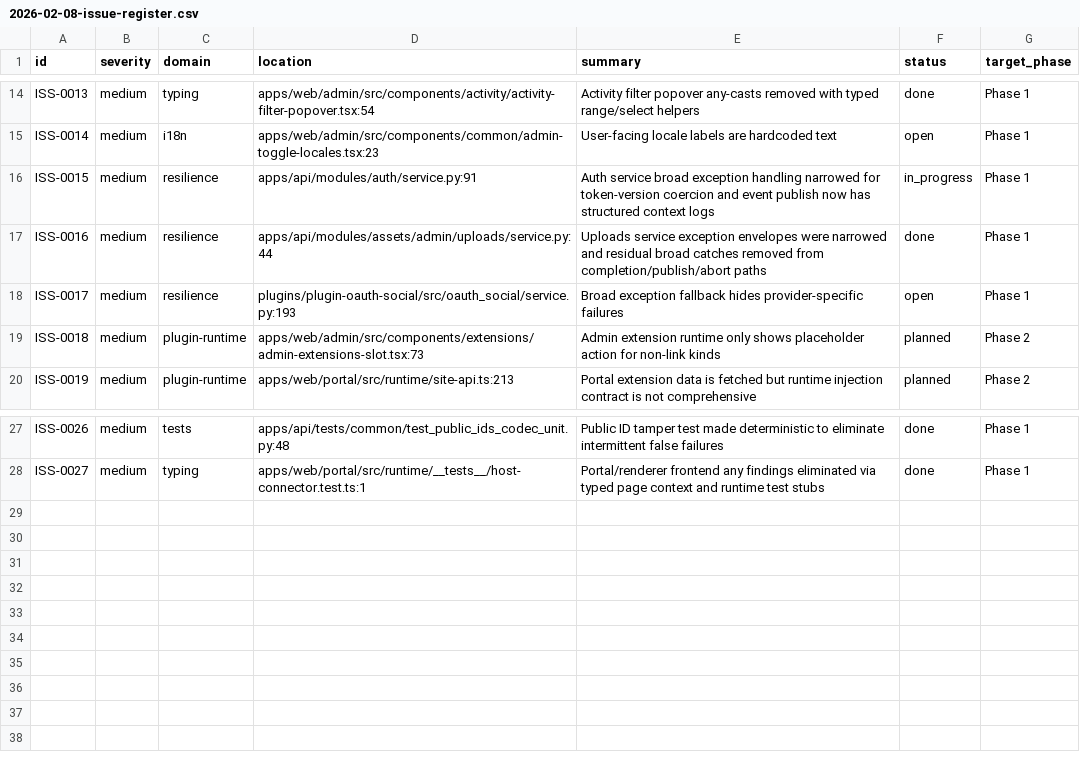
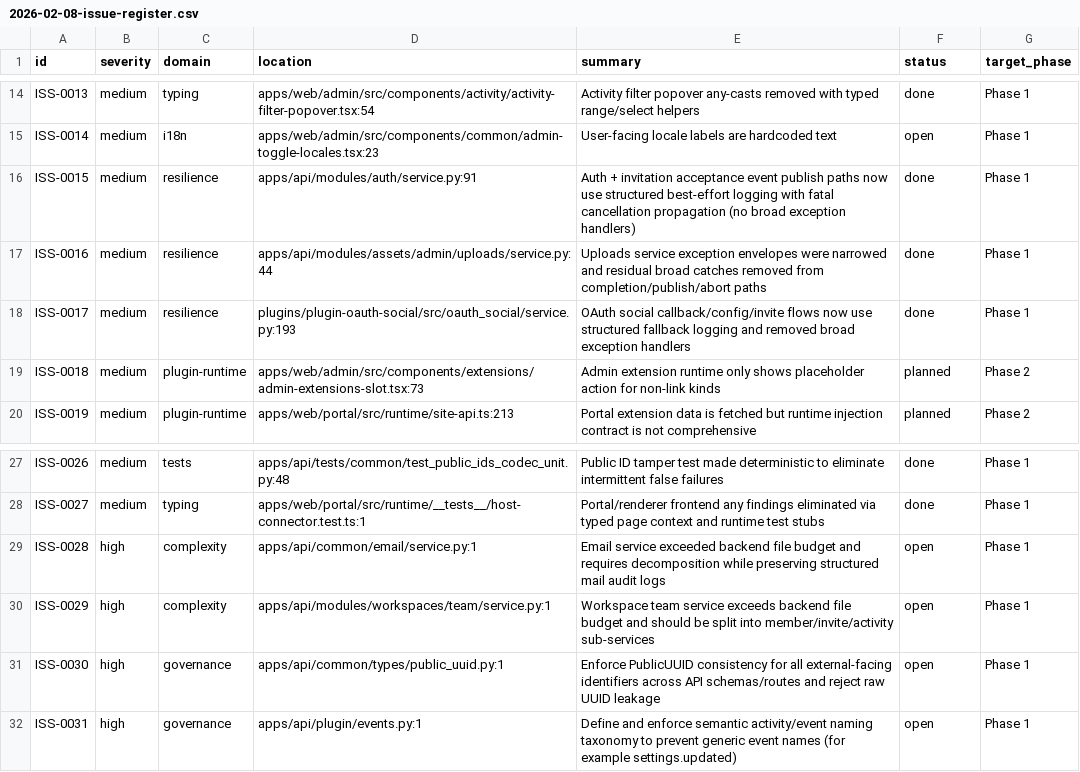
Before and after one commit to TAHD3R/Arclayer, a CSV file: docs/audit/2026-02-08-issue-register.csv, drawn as a sheet; only a part is shown, gaps mark what is left out.

Commit message:
refactor(api): harden exception envelopes and reduce broad-exception debt

```diff
--- a/docs/audit/2026-02-08-issue-register.csv
+++ b/docs/audit/2026-02-08-issue-register.csv
@@ -15,5 +15,5 @@ ISS-0013,medium,typing,apps/web/admin/src/components/activity/activity-filter-po
 ISS-0014,medium,i18n,apps/web/admin/src/components/common/admin-toggle-locales.tsx:23,User-facing locale labels are hardcoded text,open,Phase 1
-ISS-0015,medium,resilience,apps/api/modules/auth/service.py:91,Auth service broad exception handling narrowed for token-version coercion and event publish now has structured context logs,in_progress,Phase 1
+ISS-0015,medium,resilience,apps/api/modules/auth/service.py:91,Auth + invitation acceptance event publish paths now use structured best-effort logging with fatal cancellation propagation (no broad exception handlers),done,Phase 1
 ISS-0016,medium,resilience,apps/api/modules/assets/admin/uploads/service.py:44,Uploads service exception envelopes were narrowed and residual broad catches removed from completion/publish/abort paths,done,Phase 1
-ISS-0017,medium,resilience,plugins/plugin-oauth-social/src/oauth_social/service.py:193,Broad exception fallback hides provider-specific failures,open,Phase 1
+ISS-0017,medium,resilience,plugins/plugin-oauth-social/src/oauth_social/service.py:193,OAuth social callback/config/invite flows now use structured fallback logging and removed broad exception handlers,done,Phase 1
 ISS-0018,medium,plugin-runtime,apps/web/admin/src/components/extensions/admin-extensions-slot.tsx:73,Admin extension runtime only shows placeholder action for non-link kinds,planned,Phase 2
@@ -28 +28,5 @@ ISS-0026,medium,tests,apps/api/tests/common/test_public_ids_codec_unit.py:48,Pub
 ISS-0027,medium,typing,apps/web/portal/src/runtime/__tests__/host-connector.test.ts:1,Portal/renderer frontend any findings eliminated via typed page context and runtime test stubs,done,Phase 1
+ISS-0028,high,complexity,apps/api/common/email/service.py:1,Email service exceeded backend file budget and requires decomposition while preserving structured mail audit logs,open,Phase 1
+ISS-0029,high,complexity,apps/api/modules/workspaces/team/service.py:1,Workspace team service exceeds backend file budget and should be split into member/invite/activity sub-services,open,Phase 1
+ISS-0030,high,governance,apps/api/common/types/public_uuid.py:1,Enforce PublicUUID consistency for all external-facing identifiers across API schemas/routes and reject raw UUID leakage,open,Phase 1
+ISS-0031,high,governance,apps/api/plugin/events.py:1,Define and enforce semantic activity/event naming taxonomy to prevent generic event names (for example settings.updated),open,Phase 1
```
Also changed, not shown: 34 other files.
